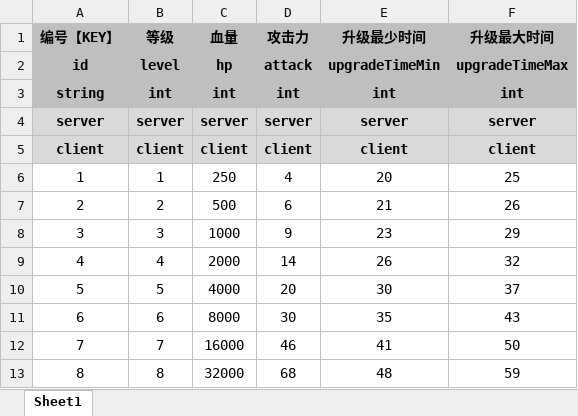
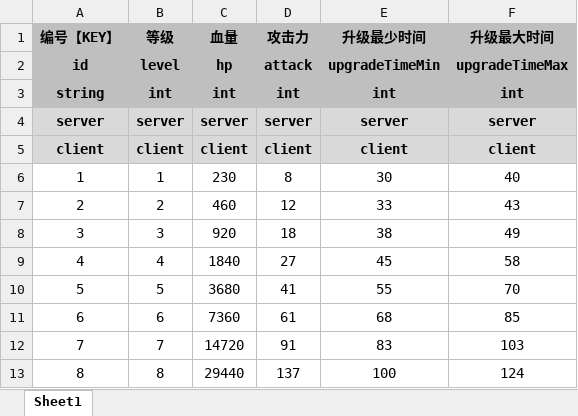
Before and after one commit to UNANSWANG/LieFlat, an Excel workbook: excel/enemy.xlsx, sheet Sheet1, drawn as a sheet; only a part is shown; values as stored, in another font and other column widths than the file's, no borders; the diff covers the shown part only; the diff names each change by its address in the sheet, - before the commit and + after, or states it on an @@ line.

```diff
--- a/excel/enemy.xlsx (sheet Sheet1)
+++ b/excel/enemy.xlsx (sheet Sheet1)
-C6 (血量): 250
+C6 (血量): 230
-D6 (攻击力): 4
+D6 (攻击力): 8
-E6 (升级最少时间): 20
+E6 (升级最少时间): 30
-F6 (升级最大时间): 25
+F6 (升级最大时间): 40
-C7 (血量): 500
+C7 (血量): 460
-D7 (攻击力): 6
+D7 (攻击力): 12
-E7 (升级最少时间): 21
+E7 (升级最少时间): 33
-F7 (升级最大时间): 26
+F7 (升级最大时间): 43
-C8 (血量): 1000
+C8 (血量): 920
-D8 (攻击力): 9
+D8 (攻击力): 18
-E8 (升级最少时间): 23
+E8 (升级最少时间): 38
-F8 (升级最大时间): 29
+F8 (升级最大时间): 49
-C9 (血量): 2000
+C9 (血量): 1840
-D9 (攻击力): 14
+D9 (攻击力): 27
-E9 (升级最少时间): 26
+E9 (升级最少时间): 45
-F9 (升级最大时间): 32
+F9 (升级最大时间): 58
-C10 (血量): 4000
+C10 (血量): 3680
-D10 (攻击力): 20
+D10 (攻击力): 41
-E10 (升级最少时间): 30
+E10 (升级最少时间): 55
-F10 (升级最大时间): 37
+F10 (升级最大时间): 70
-C11 (血量): 8000
+C11 (血量): 7360
-D11 (攻击力): 30
+D11 (攻击力): 61
-E11 (升级最少时间): 35
+E11 (升级最少时间): 68
-F11 (升级最大时间): 43
+F11 (升级最大时间): 85
-C12 (血量): 16000
+C12 (血量): 14720
-D12 (攻击力): 46
+D12 (攻击力): 91
-E12 (升级最少时间): 41
+E12 (升级最少时间): 83
-F12 (升级最大时间): 50
+F12 (升级最大时间): 103
-C13 (血量): 32000
+C13 (血量): 29440
-D13 (攻击力): 68
+D13 (攻击力): 137
-E13 (升级最少时间): 48
+E13 (升级最少时间): 100
-F13 (升级最大时间): 59
+F13 (升级最大时间): 124
```
Also changed, not shown: 1 added row and 16 edited cells elsewhere in this sheet, excel/common.xlsx, excel/props.xlsx, 9 other files.
